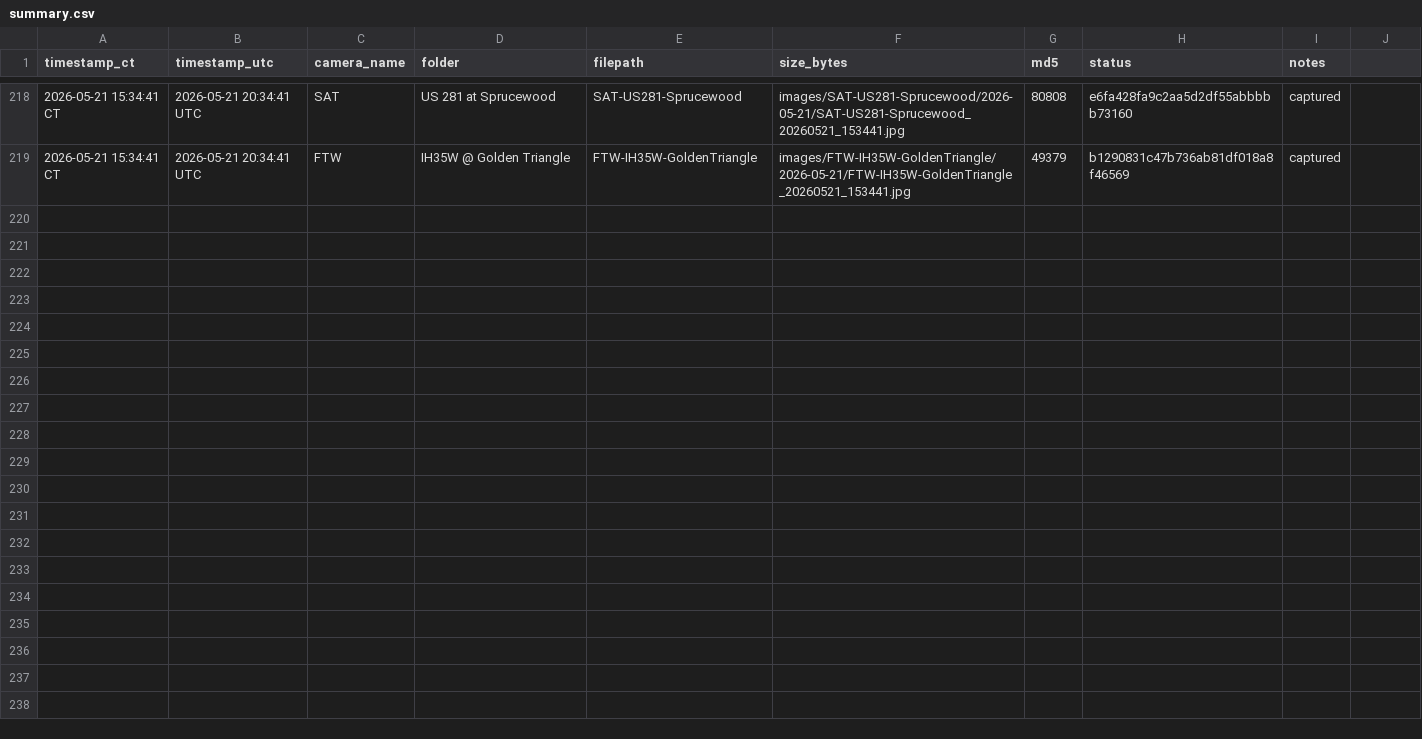
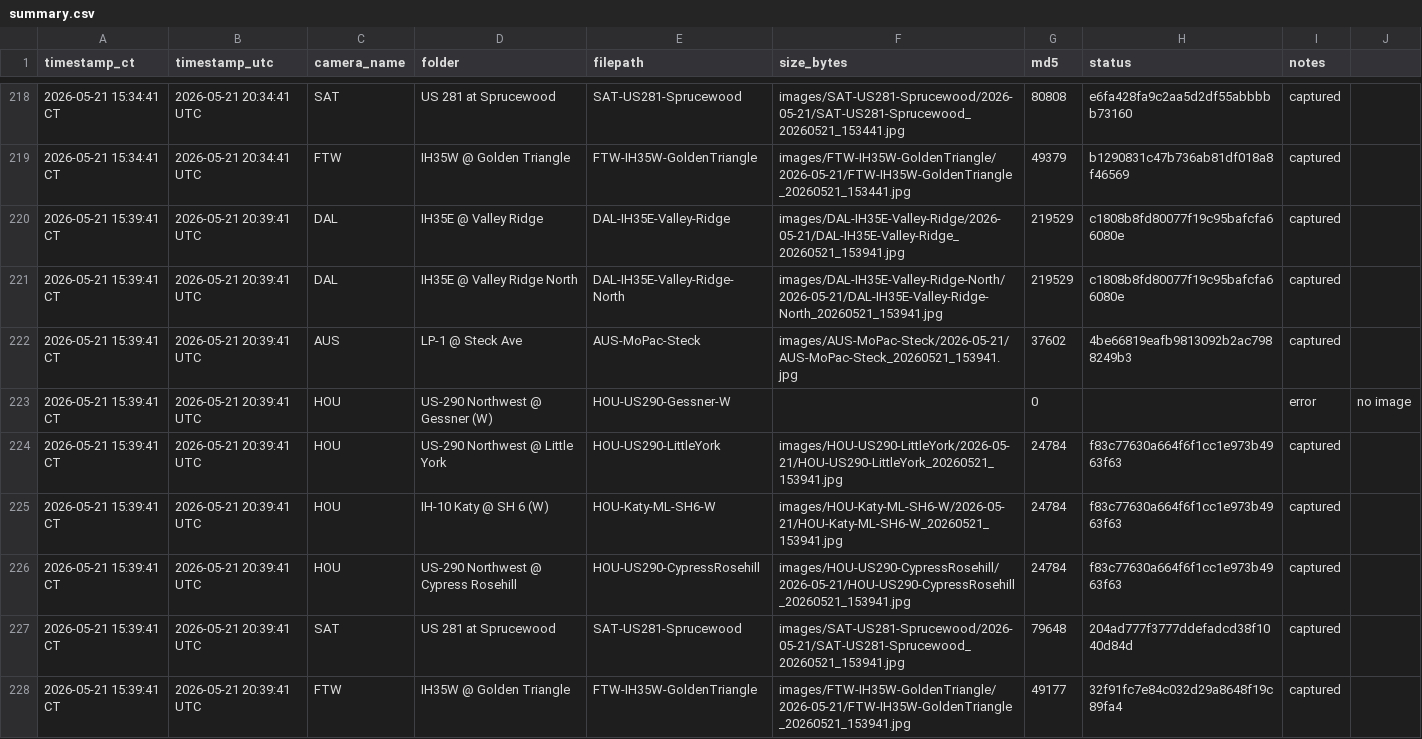
Before and after one commit to aifornsb/txdot-cameras, a CSV file: summary.csv, drawn as a sheet; only a part is shown, gaps mark what is left out.

Commit message:
Capture 2026-05-21 20:39 UTC (8/9 cameras)

```diff
--- a/summary.csv
+++ b/summary.csv
@@ -219 +219,10 @@ timestamp_ct,timestamp_utc,camera_name,folder,filepath,size_bytes,md5,status,not
 2026-05-21 15:34:41 CT,2026-05-21 20:34:41 UTC,FTW,IH35W @ Golden Triangle,FTW-IH35W-GoldenTriangle,images/FTW-IH35W-GoldenTriangle/2026-05-21/FTW-IH35W-GoldenTriangle_20260521_153441.jpg,49379,b1290831c47b736ab81df018a8f46569,captured,
+2026-05-21 15:39:41 CT,2026-05-21 20:39:41 UTC,DAL,IH35E @ Valley Ridge,DAL-IH35E-Valley-Ridge,images/DAL-IH35E-Valley-Ridge/2026-05-21/DAL-IH35E-Valley-Ridge_20260521_153941.jpg,219529,c1808b8fd80077f19c95bafcfa66080e,captured,
+2026-05-21 15:39:41 CT,2026-05-21 20:39:41 UTC,DAL,IH35E @ Valley Ridge North,DAL-IH35E-Valley-Ridge-North,images/DAL-IH35E-Valley-Ridge-North/2026-05-21/DAL-IH35E-Valley-Ridge-North_20260521_153941.jpg,219529,c1808b8fd80077f19c95bafcfa66080e,captured,
+2026-05-21 15:39:41 CT,2026-05-21 20:39:41 UTC,AUS,LP-1 @ Steck Ave,AUS-MoPac-Steck,images/AUS-MoPac-Steck/2026-05-21/AUS-MoPac-Steck_20260521_153941.jpg,37602,4be66819eafb9813092b2ac7988249b3,captured,
+2026-05-21 15:39:41 CT,2026-05-21 20:39:41 UTC,HOU,US-290 Northwest @ Gessner (W),HOU-US290-Gessner-W,,0,,error,no image
+2026-05-21 15:39:41 CT,2026-05-21 20:39:41 UTC,HOU,US-290 Northwest @ Little York,HOU-US290-LittleYork,images/HOU-US290-LittleYork/2026-05-21/HOU-US290-LittleYork_20260521_153941.jpg,24784,f83c77630a664f6f1cc1e973b4963f63,captured,
+2026-05-21 15:39:41 CT,2026-05-21 20:39:41 UTC,HOU,IH-10 Katy @ SH 6 (W),HOU-Katy-ML-SH6-W,images/HOU-Katy-ML-SH6-W/2026-05-21/HOU-Katy-ML-SH6-W_20260521_153941.jpg,24784,f83c77630a664f6f1cc1e973b4963f63,captured,
+2026-05-21 15:39:41 CT,2026-05-21 20:39:41 UTC,HOU,US-290 Northwest @ Cypress Rosehill,HOU-US290-CypressRosehill,images/HOU-US290-CypressRosehill/2026-05-21/HOU-US290-CypressRosehill_20260521_153941.jpg,24784,f83c77630a664f6f1cc1e973b4963f63,captured,
+2026-05-21 15:39:41 CT,2026-05-21 20:39:41 UTC,SAT,US 281 at Sprucewood,SAT-US281-Sprucewood,images/SAT-US281-Sprucewood/2026-05-21/SAT-US281-Sprucewood_20260521_153941.jpg,79648,204ad777f3777ddefadcd38f1040d84d,captured,
+2026-05-21 15:39:41 CT,2026-05-21 20:39:41 UTC,FTW,IH35W @ Golden Triangle,FTW-IH35W-GoldenTriangle,images/FTW-IH35W-GoldenTriangle/2026-05-21/FTW-IH35W-GoldenTriangle_20260521_153941.jpg,49177,32f91fc7e84c032d29a8648f19c89fa4,captured,
```
Also changed, not shown: 8 other files.
